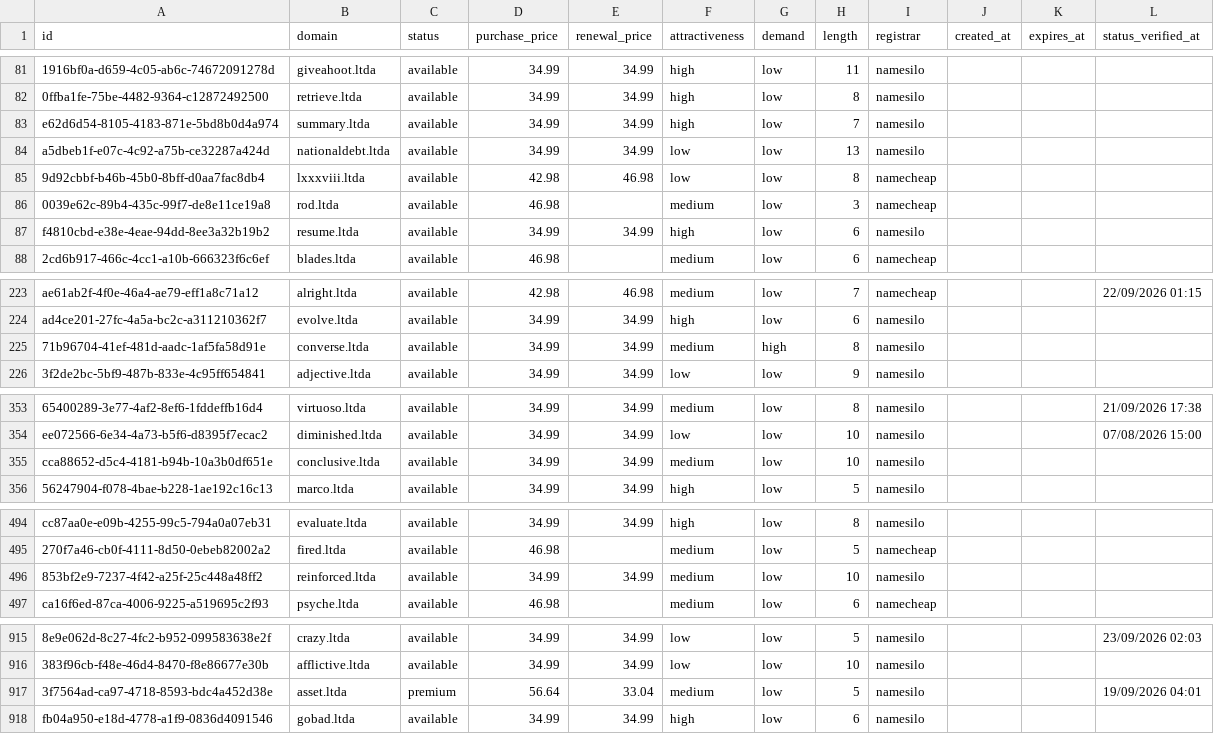
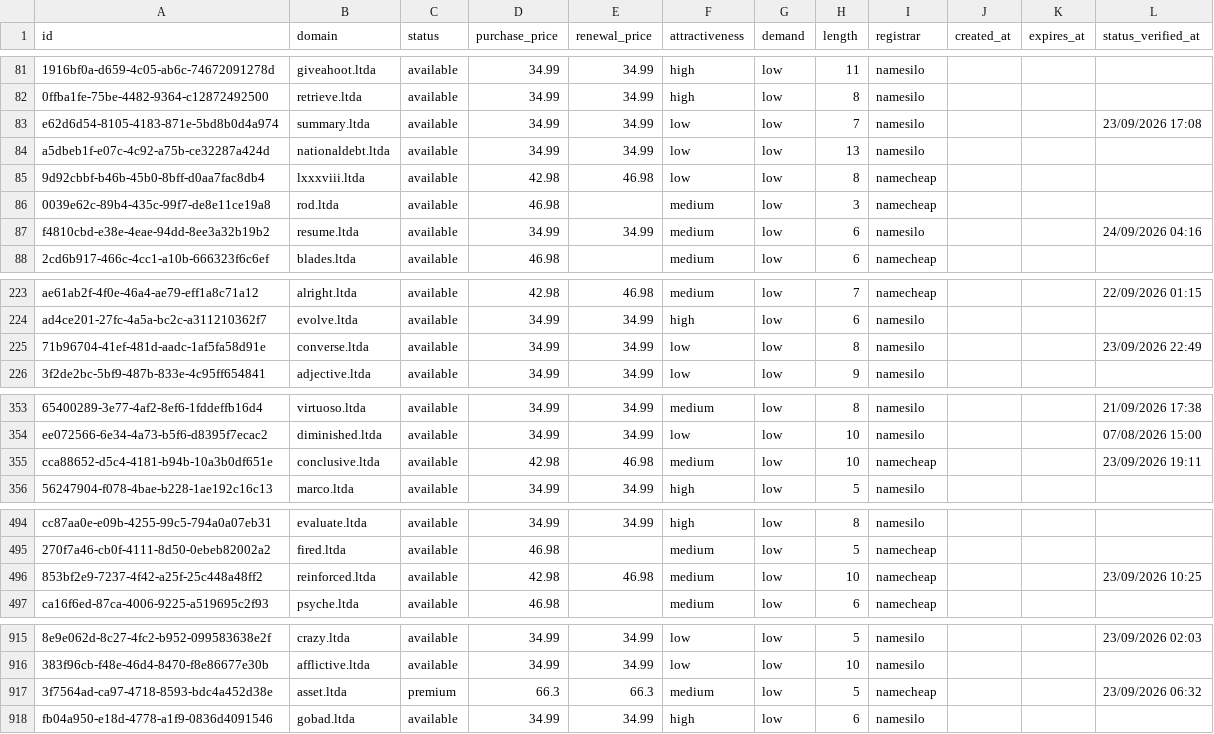
Before and after one commit to UniqueDomains/ltda-oneword-domains, a CSV file: ltda.csv, drawn as a sheet; only a part is shown, gaps mark what is left out; the diff covers the shown part only; the diff names each change by its address in the sheet, - before the commit and + after, or states it on an @@ line.

```diff
--- a/ltda.csv
+++ b/ltda.csv
-F83 (attractiveness): high
+F83 (attractiveness): low
-L83 (status_verified_at): (empty)
+L83 (status_verified_at): 23/09/2026 17:08
-F87 (attractiveness): high
+F87 (attractiveness): medium
-L87 (status_verified_at): (empty)
+L87 (status_verified_at): 24/09/2026 04:16
-F225 (attractiveness): medium
+F225 (attractiveness): low
-G225 (demand): high
+G225 (demand): low
-L225 (status_verified_at): (empty)
+L225 (status_verified_at): 23/09/2026 22:49
-D355 (purchase_price): 34.99
+D355 (purchase_price): 42.98
-E355 (renewal_price): 34.99
+E355 (renewal_price): 46.98
-I355 (registrar): namesilo
+I355 (registrar): namecheap
-L355 (status_verified_at): (empty)
+L355 (status_verified_at): 23/09/2026 19:11
-D496 (purchase_price): 34.99
+D496 (purchase_price): 42.98
-E496 (renewal_price): 34.99
+E496 (renewal_price): 46.98
-I496 (registrar): namesilo
+I496 (registrar): namecheap
-L496 (status_verified_at): (empty)
+L496 (status_verified_at): 23/09/2026 10:25
-D917 (purchase_price): 56.64
+D917 (purchase_price): 66.3
-E917 (renewal_price): 33.04
+E917 (renewal_price): 66.3
-I917 (registrar): namesilo
+I917 (registrar): namecheap
-L917 (status_verified_at): 19/09/2026 04:01
+L917 (status_verified_at): 23/09/2026 06:32
```
Also changed, not shown: 93 edited cells elsewhere in this file, 4 other files.
